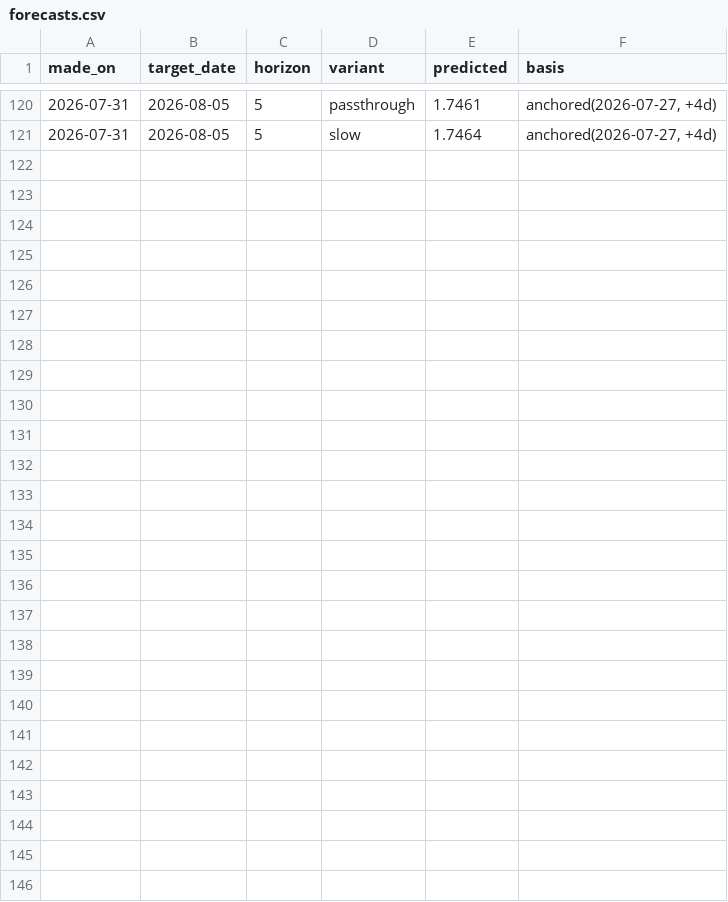
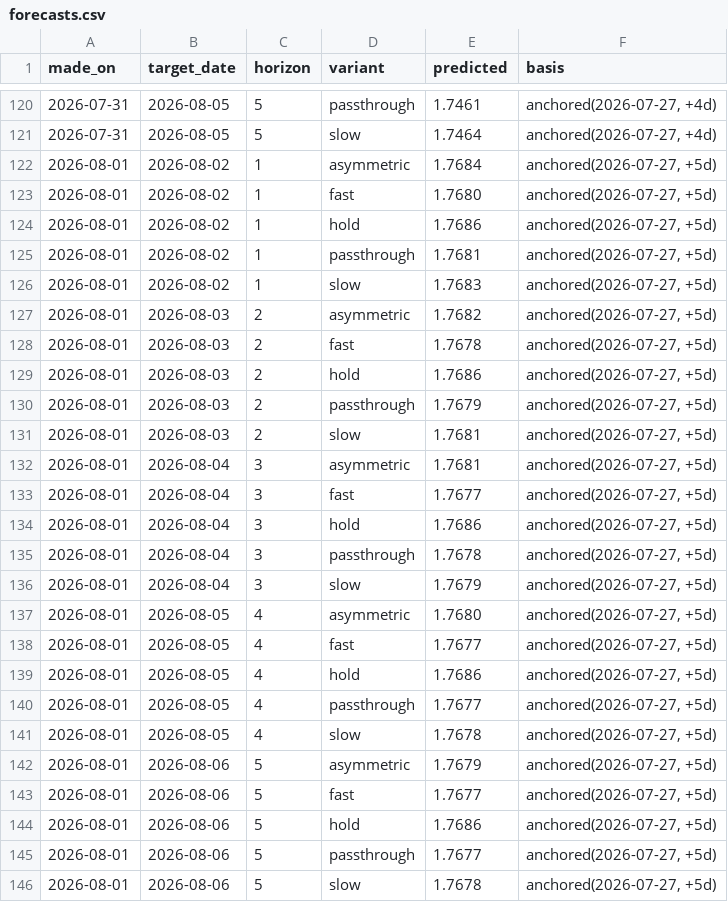
Before and after one commit to JackyLiu13/gasprices, a CSV file: backend/forecasts.csv, drawn as a sheet; only a part is shown, gaps mark what is left out.

Commit message:
data: 1.672/L NEUTRAL

```diff
--- a/backend/forecasts.csv
+++ b/backend/forecasts.csv
@@ -121 +121,26 @@ made_on,target_date,horizon,variant,predicted,basis
 2026-07-31,2026-08-05,5,slow,1.7464,"anchored(2026-07-27, +4d)"
+2026-08-01,2026-08-02,1,asymmetric,1.7684,"anchored(2026-07-27, +5d)"
+2026-08-01,2026-08-02,1,fast,1.7680,"anchored(2026-07-27, +5d)"
+2026-08-01,2026-08-02,1,hold,1.7686,"anchored(2026-07-27, +5d)"
+2026-08-01,2026-08-02,1,passthrough,1.7681,"anchored(2026-07-27, +5d)"
+2026-08-01,2026-08-02,1,slow,1.7683,"anchored(2026-07-27, +5d)"
+2026-08-01,2026-08-03,2,asymmetric,1.7682,"anchored(2026-07-27, +5d)"
+2026-08-01,2026-08-03,2,fast,1.7678,"anchored(2026-07-27, +5d)"
+2026-08-01,2026-08-03,2,hold,1.7686,"anchored(2026-07-27, +5d)"
+2026-08-01,2026-08-03,2,passthrough,1.7679,"anchored(2026-07-27, +5d)"
+2026-08-01,2026-08-03,2,slow,1.7681,"anchored(2026-07-27, +5d)"
+2026-08-01,2026-08-04,3,asymmetric,1.7681,"anchored(2026-07-27, +5d)"
+2026-08-01,2026-08-04,3,fast,1.7677,"anchored(2026-07-27, +5d)"
+2026-08-01,2026-08-04,3,hold,1.7686,"anchored(2026-07-27, +5d)"
+2026-08-01,2026-08-04,3,passthrough,1.7678,"anchored(2026-07-27, +5d)"
+2026-08-01,2026-08-04,3,slow,1.7679,"anchored(2026-07-27, +5d)"
+2026-08-01,2026-08-05,4,asymmetric,1.7680,"anchored(2026-07-27, +5d)"
+2026-08-01,2026-08-05,4,fast,1.7677,"anchored(2026-07-27, +5d)"
+2026-08-01,2026-08-05,4,hold,1.7686,"anchored(2026-07-27, +5d)"
+2026-08-01,2026-08-05,4,passthrough,1.7677,"anchored(2026-07-27, +5d)"
+2026-08-01,2026-08-05,4,slow,1.7678,"anchored(2026-07-27, +5d)"
+2026-08-01,2026-08-06,5,asymmetric,1.7679,"anchored(2026-07-27, +5d)"
+2026-08-01,2026-08-06,5,fast,1.7677,"anchored(2026-07-27, +5d)"
+2026-08-01,2026-08-06,5,hold,1.7686,"anchored(2026-07-27, +5d)"
+2026-08-01,2026-08-06,5,passthrough,1.7677,"anchored(2026-07-27, +5d)"
+2026-08-01,2026-08-06,5,slow,1.7678,"anchored(2026-07-27, +5d)"
```
Also changed, not shown: backend/history.csv, 2 other files.
